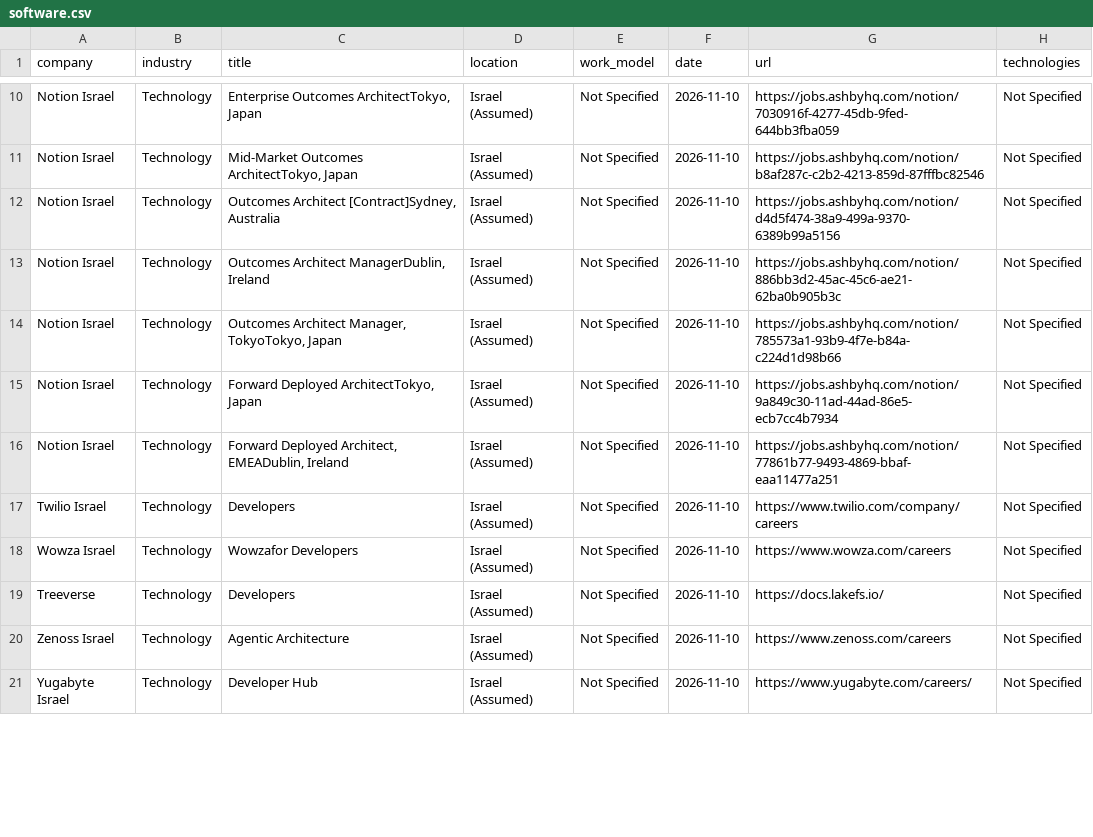
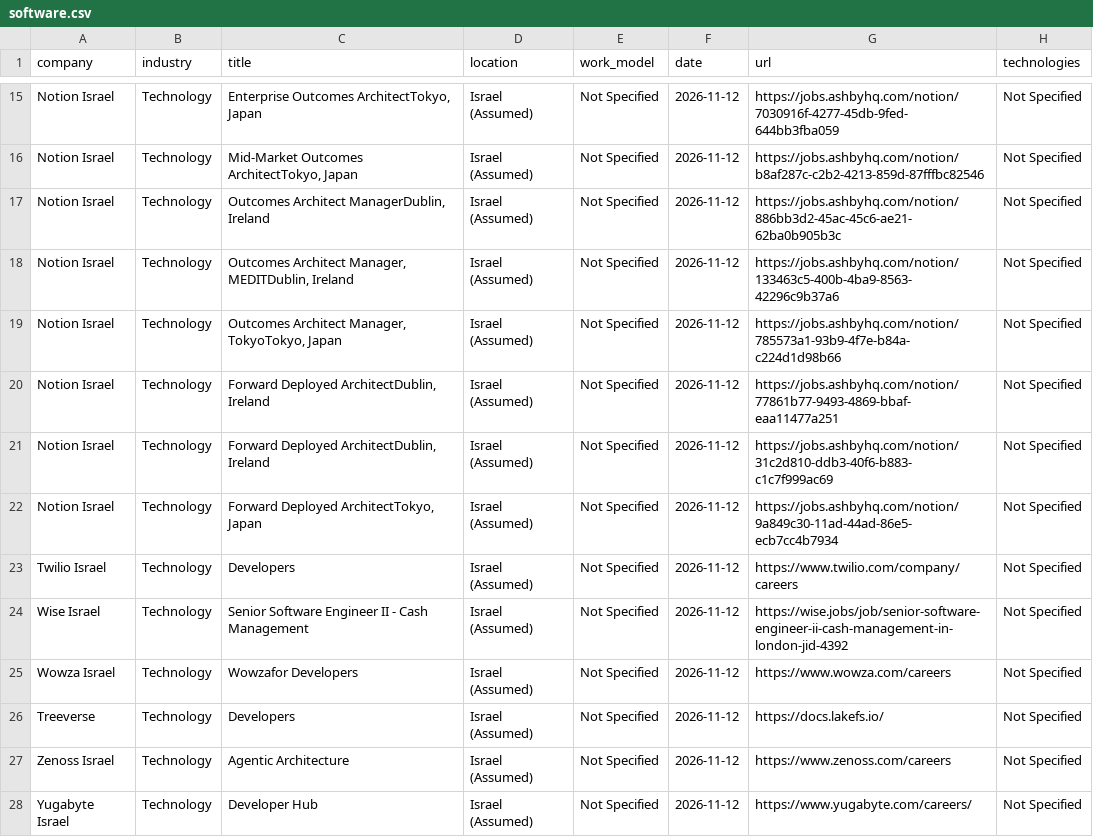
Before and after one commit to SKleeblatt/Kleeblatt-job-board, a CSV file: jobs/software.csv, drawn as a sheet; only a part is shown, gaps mark what is left out; addresses are those after the commit; the diff covers the shown part only; the diff names each change by its address in the sheet, - before the commit and + after, or states it on an @@ line.

```diff
--- a/jobs/software.csv
+++ b/jobs/software.csv
-F15:F21 (date): 2026-11-10
+F15:F21 (date): 2026-11-12
-C17 (title): Outcomes Architect [Contract]Sydney, Australia
+C17 (title): Outcomes Architect ManagerDublin, Ireland
-G17 (url): https://jobs.ashbyhq.com/notion/d4d5f474-38a9-499a-9370-6389b99a5156
+G17 (url): https://jobs.ashbyhq.com/notion/886bb3d2-45ac-45c6-ae21-62ba0b905b3c
-C18 (title): Outcomes Architect ManagerDublin, Ireland
+C18 (title): Outcomes Architect Manager, MEDITDublin, Ireland
-G18 (url): https://jobs.ashbyhq.com/notion/886bb3d2-45ac-45c6-ae21-62ba0b905b3c
+G18 (url): https://jobs.ashbyhq.com/notion/133463c5-400b-4ba9-8563-42296c9b37a6
-C20 (title): Forward Deployed ArchitectTokyo, Japan
+C20 (title): Forward Deployed ArchitectDublin, Ireland
-G20 (url): https://jobs.ashbyhq.com/notion/9a849c30-11ad-44ad-86e5-ecb7cc4b7934
+G20 (url): https://jobs.ashbyhq.com/notion/77861b77-9493-4869-bbaf-eaa11477a251
-C21 (title): Forward Deployed Architect, EMEADublin, Ireland
+C21 (title): Forward Deployed ArchitectDublin, Ireland
-G21 (url): https://jobs.ashbyhq.com/notion/77861b77-9493-4869-bbaf-eaa11477a251
+G21 (url): https://jobs.ashbyhq.com/notion/31c2d810-ddb3-40f6-b883-c1c7f999ac69
+row 22: Notion Israel | Technology | Forward Deployed ArchitectTokyo, Japan | Israel (Assumed) | Not Specified | 2026-11-12 | https://jobs.ashbyhq.com/notion/9a849c30-11ad-44ad-86e5-ecb7cc4b7934 | Not Specified
-F23 (date): 2026-11-10
+F23 (date): 2026-11-12
+row 24: Wise Israel | Technology | Senior Software Engineer II - Cash Management | Israel (Assumed) | Not Specified | 2026-11-12 | https://wise.jobs/job/senior-software-engineer-ii-cash-management-in-london-jid-4392 | Not Specified
-F25:F28 (date): 2026-11-10
+F25:F28 (date): 2026-11-12
```
Also changed, not shown: 5 added rows and 11 edited cells elsewhere in this file, jobs/backend.csv, jobs/other.csv, 17 other files.
